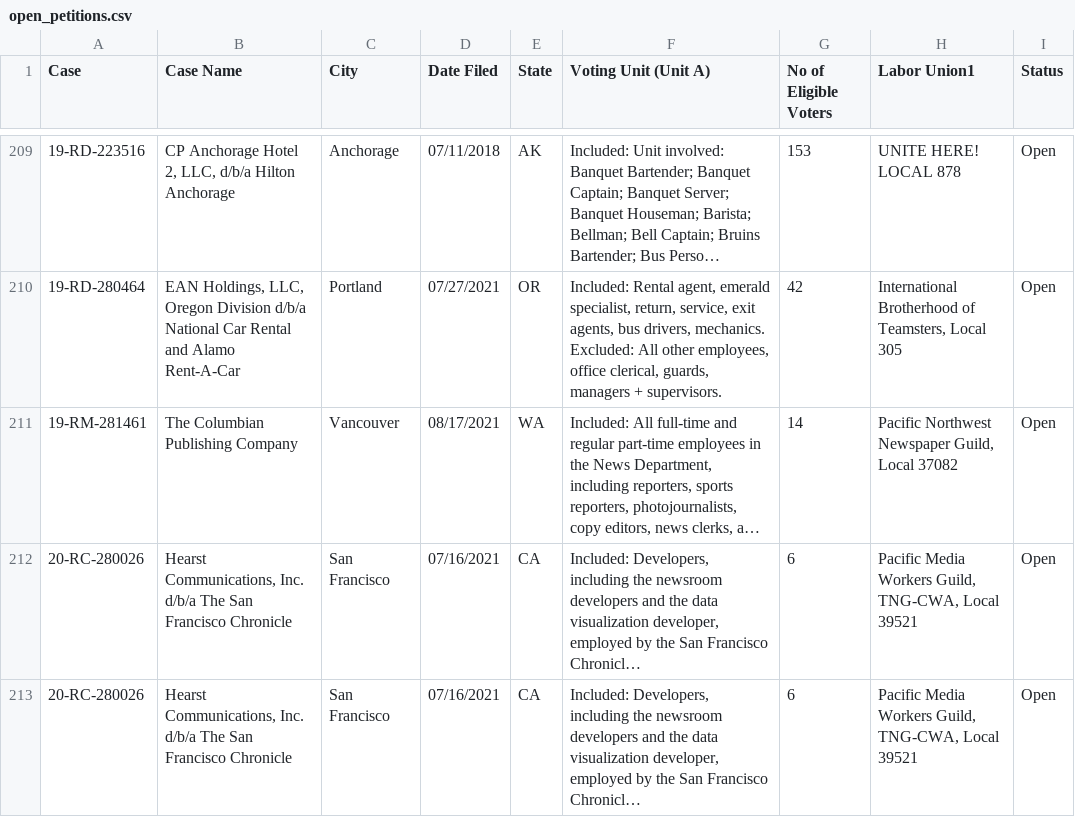
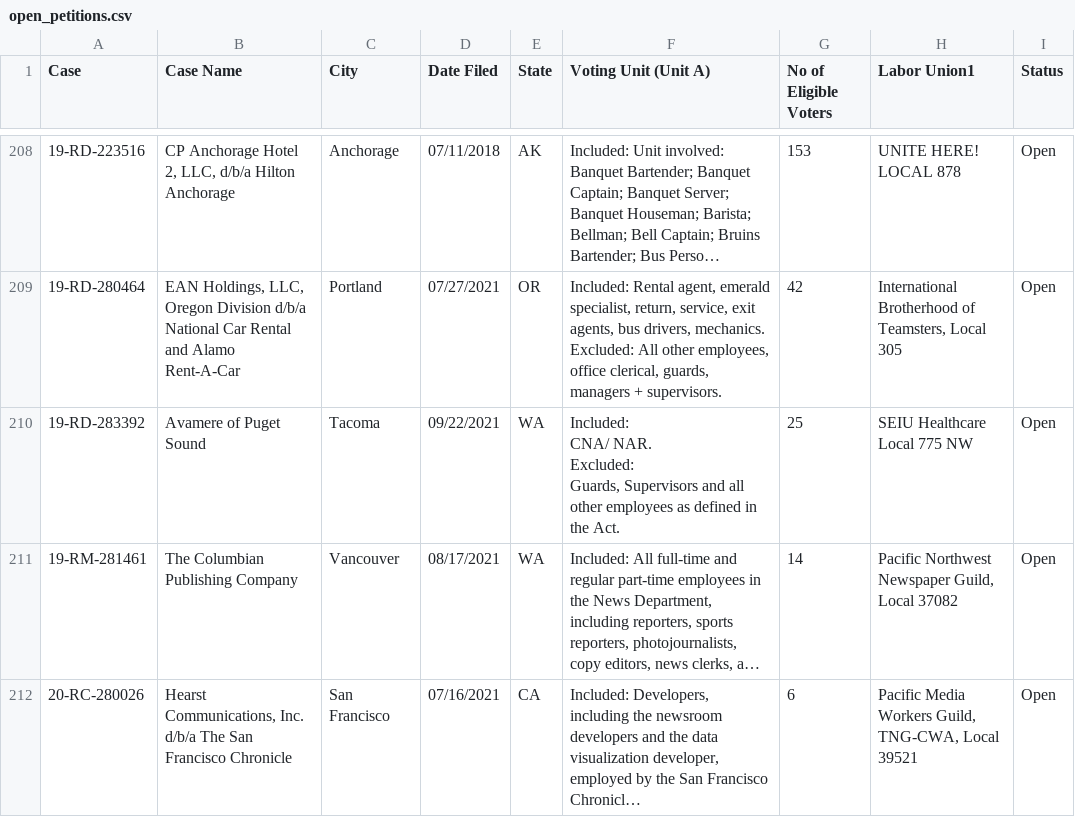
Before and after one commit to reuning/unionwebsite, a CSV file: gen/data/open_petitions.csv, drawn as a sheet; only a part is shown, gaps mark what is left out; the shorter side is filled out with more unchanged rows; long unchanged cells end in …; ↵ is a line break in a cell; the diff covers the shown part only; the diff names each change by its address in the sheet, - before the commit and + after, or states it on an @@ line.

```diff
--- a/gen/data/open_petitions.csv
+++ b/gen/data/open_petitions.csv
+row 210: 19-RD-283392 | Avamere of Puget Sound | Tacoma | 09/22/2021 | WA | Included: ↵ CNA/ NAR. ↵ Excluded: ↵ Guards, Supervisors and all other employees as defined in the Act. | 25 | SEIU Healthcare Local 775 NW | Open
```
Also changed, not shown: 9 added rows, 8 removed rows and 11 edited cells elsewhere in this file.
